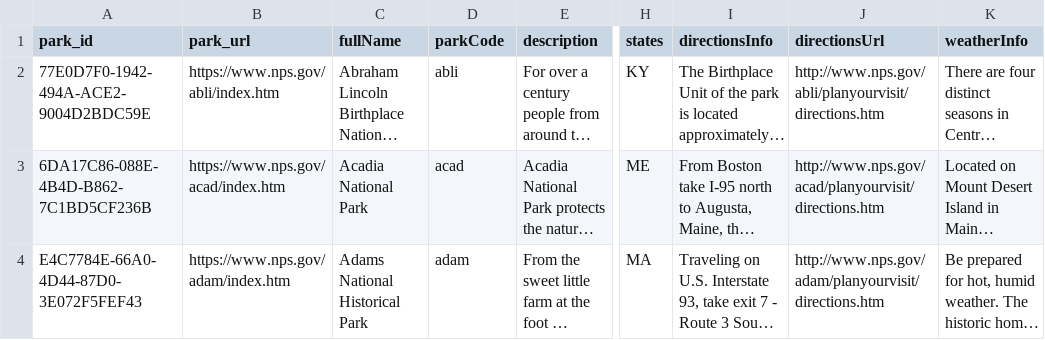
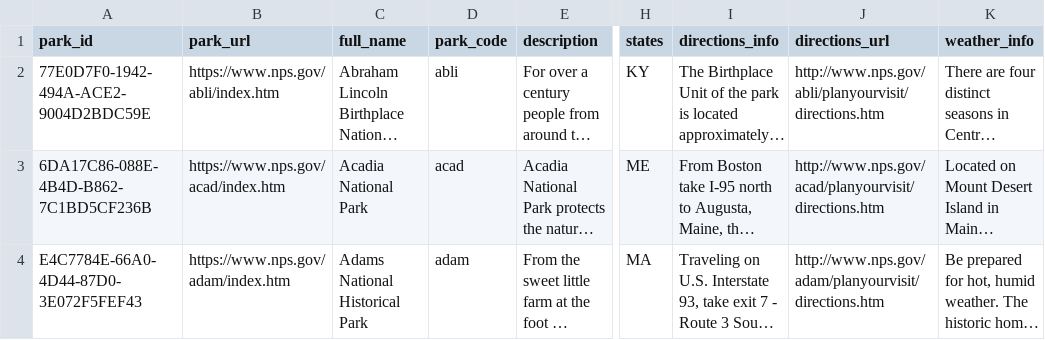
Before and after one commit to adriana-icasiano/National_Parks_Information_Tool, a CSV file: Resources/AI_nps_park_data.csv, drawn as a sheet; only a part is shown, gaps mark what is left out; long unchanged cells end in …; the diff names each change by its address in the sheet, - before the commit and + after, or states it on an @@ line.

Commit message:
new csv files with correct column names matching ERD table schema

```diff
--- a/Resources/AI_nps_park_data.csv
+++ b/Resources/AI_nps_park_data.csv
-C1: fullName
+C1: full_name
-D1: parkCode
+D1: park_code
-I1: directionsInfo
+I1: directions_info
-J1: directionsUrl
+J1: directions_url
-K1: weatherInfo
+K1: weather_info
```
Also changed, not shown: 4 other files.
